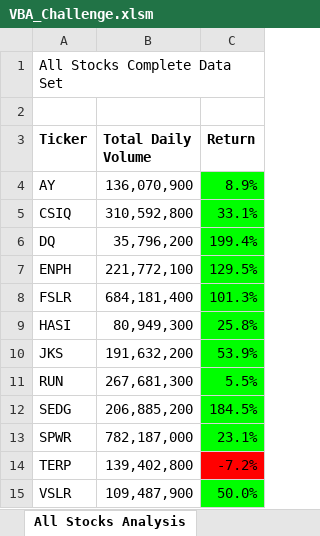
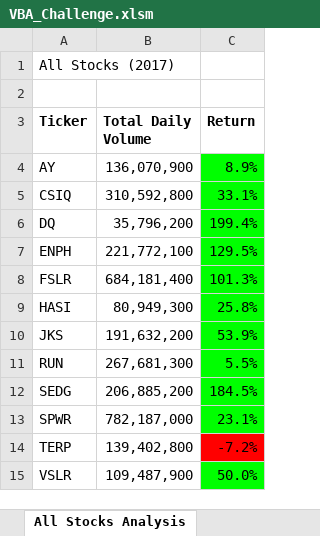
Before and after one commit to john0248/stock-analysis, an Excel workbook: VBA_Challenge.xlsm, sheet All Stocks Analysis, drawn as a sheet; values as stored, in another font and other column widths than the file's, no borders; charts and pictures not drawn; the diff names each change by its address in the sheet, - before the commit and + after, or states it on an @@ line.

Commit message:
Add files via upload

```diff
--- a/VBA_Challenge.xlsm (sheet All Stocks Analysis)
+++ b/VBA_Challenge.xlsm (sheet All Stocks Analysis)
-A1 (Ticker): All Stocks Complete Data Set
+A1 (Ticker): All Stocks (2017)
```
Also changed, not shown: charts or pictures.
